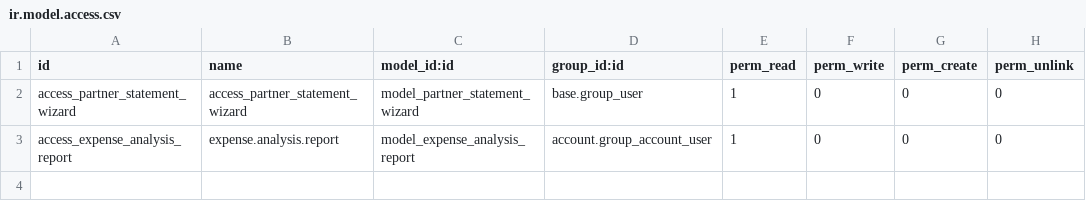
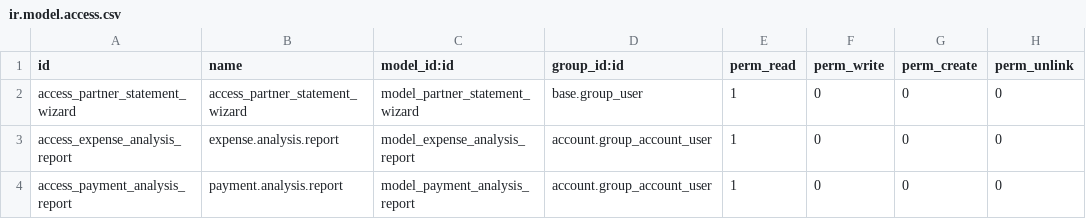
Before and after one commit to altinkaya-opensource/odoo-addons, a CSV file: altinkaya_reports/security/ir.model.access.csv, drawn as a sheet.

```diff
--- a/altinkaya_reports/security/ir.model.access.csv
+++ b/altinkaya_reports/security/ir.model.access.csv
@@ -3 +3,2 @@ access_partner_statement_wizard,access_partner_statement_wizard,model_partner_st
 access_expense_analysis_report,expense.analysis.report,model_expense_analysis_report,account.group_account_user,1,0,0,0
+access_payment_analysis_report,payment.analysis.report,model_payment_analysis_report,account.group_account_user,1,0,0,0
```
Also changed, not shown: 6 other files.
